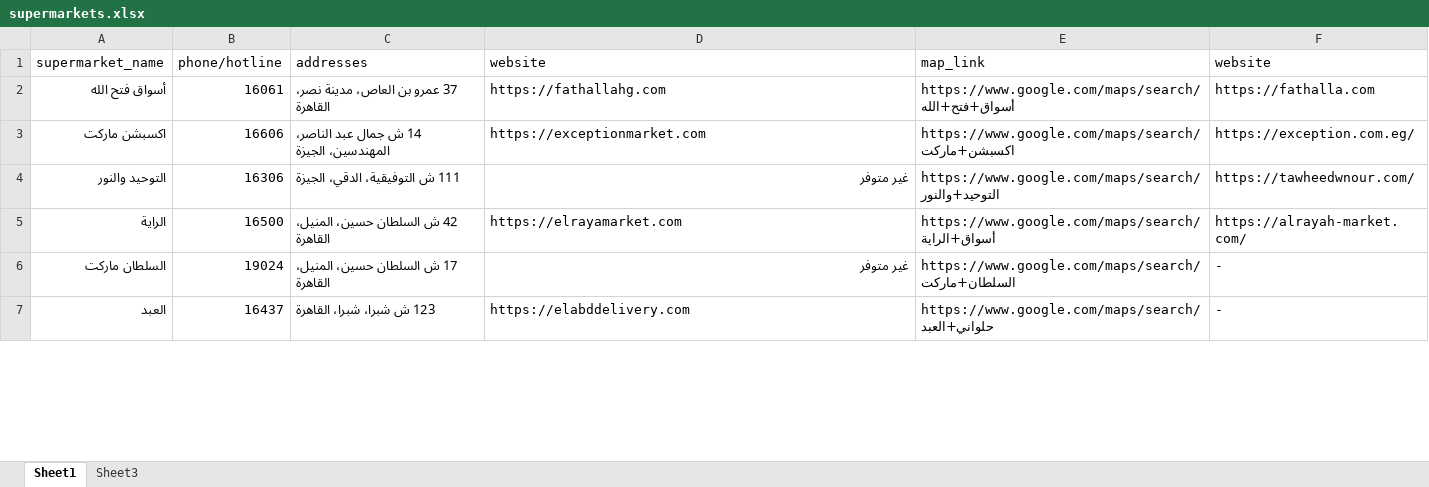
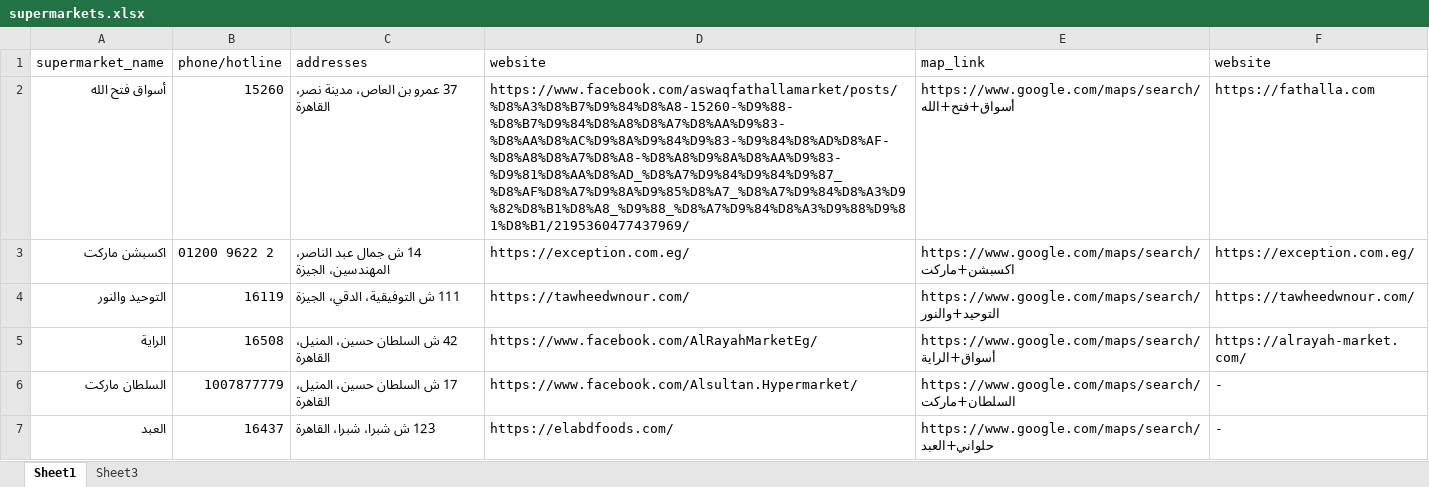
Before and after one commit to eg-market/ai, an Excel workbook: supermarkets.xlsx, sheet Sheet1, drawn as a sheet; only a part is shown; values as stored, in another font and other column widths than the file's, no cell formats; the diff covers the shown part only; the diff names each change by its address in the sheet, - before the commit and + after, or states it on an @@ line.

Commit message:
Add files via upload

```diff
--- a/supermarkets.xlsx (sheet Sheet1)
+++ b/supermarkets.xlsx (sheet Sheet1)
-B2 (phone/hotline): 16061
+B2 (phone/hotline): 15260
-D2 (website): https://fathallahg.com
+D2 (website): https://www.facebook.com/aswaqfathallamarket/posts/%D8%A3%D8%B7%D9%84%D8%A8-15260-%D9%88-%D8%B7%D9%84%D8%A8%D8%A7%D8%AA%D9%83-%D8%AA%D8%AC%D9%8A%D9%84%D9%83-%D9%84%D8%AD%D8%AF-%D8%A8%D8%A7%D8%A8-%D8%A8%D9%8A%D8%AA%D9%83-%D9%81%D8%AA%D8%AD_%D8%A7%D9%84%D9%84%D9%87_%D8%AF%D8%A7%D9%8A%D9%85%D8%A7_%D8%A7%D9%84%D8%A3%D9%82%D8%B1%D8%A8_%D9%88_%D8%A7%D9%84%D8%A3%D9%88%D9%81%D8%B1/2195360477437969/
-B3 (phone/hotline): 16606
+B3 (phone/hotline): 01200 9622 2
-D3 (website): https://exceptionmarket.com
+D3 (website): https://exception.com.eg/
-B4 (phone/hotline): 16306
+B4 (phone/hotline): 16119
-D4 (website): غير متوفر
+D4 (website): https://tawheedwnour.com/
-B5 (phone/hotline): 16500
+B5 (phone/hotline): 16508
-D5 (website): https://elrayamarket.com
+D5 (website): https://www.facebook.com/AlRayahMarketEg/
-B6 (phone/hotline): 19024
+B6 (phone/hotline): 1007877779
-D6 (website): غير متوفر
+D6 (website): https://www.facebook.com/Alsultan.Hypermarket/
-D7 (website): https://elabddelivery.com
+D7 (website): https://elabdfoods.com/
```
Also changed, not shown: 51 edited cells elsewhere in this sheet, cell formats.
